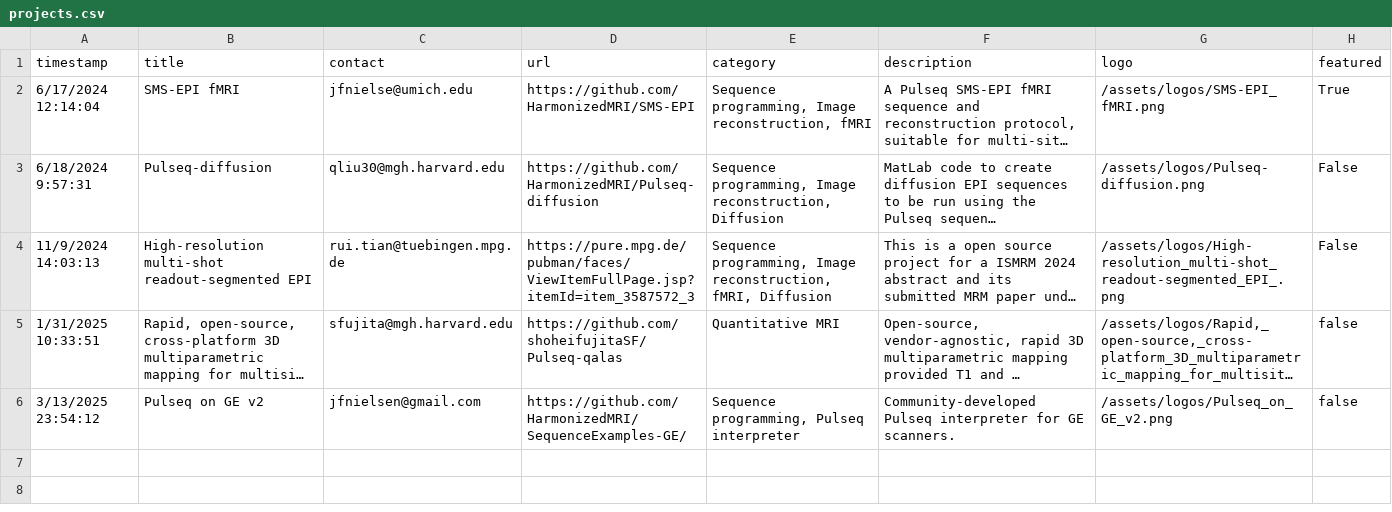
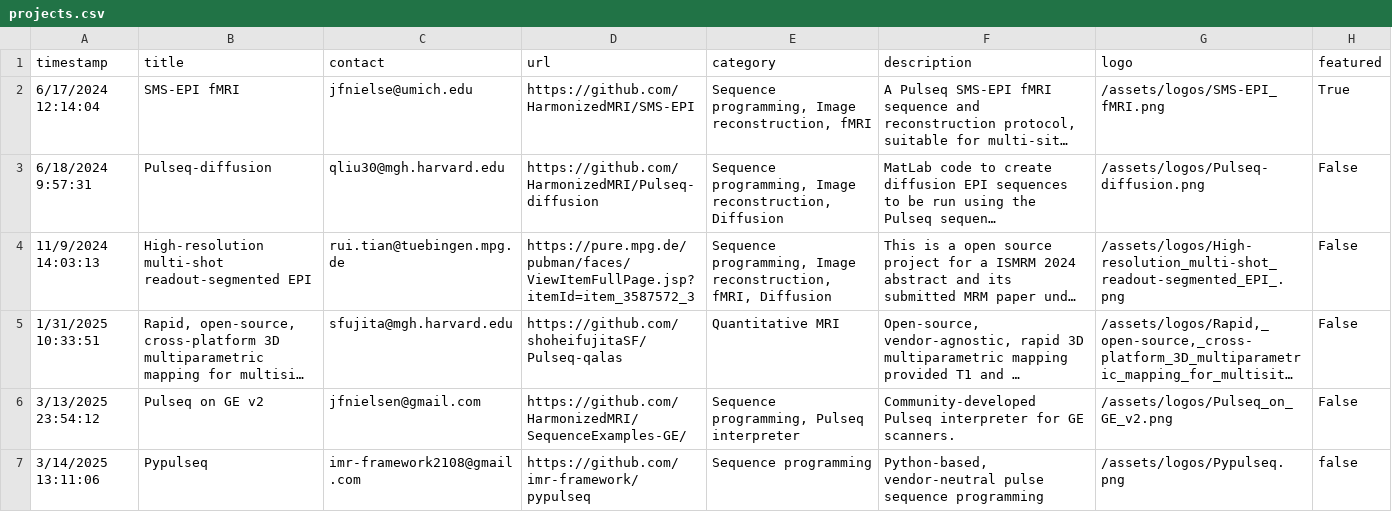
Before and after one commit to HarmonizedMRI/HarmonizedMRI.github.io, a CSV file: _data/projects.csv, drawn as a sheet; long unchanged cells end in …; the diff names each change by its address in the sheet, - before the commit and + after, or states it on an @@ line.

Commit message:
Update projects.csv and logos

```diff
--- a/_data/projects.csv
+++ b/_data/projects.csv
-H5:H6 (featured): false
+H5:H6 (featured): False
+row 7: 3/14/2025 13:11:06 | Pypulseq | imr-framework2108@gmail.com | https://github.com/imr-framework/pypulseq | Sequence programming | Python-based, vendor-neutral pulse sequence programming | /assets/logos/Pypulseq.png | false
```
Also changed, not shown: 1 other file.
